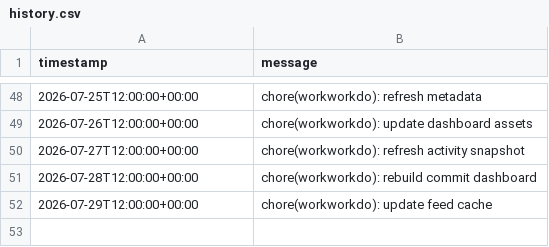
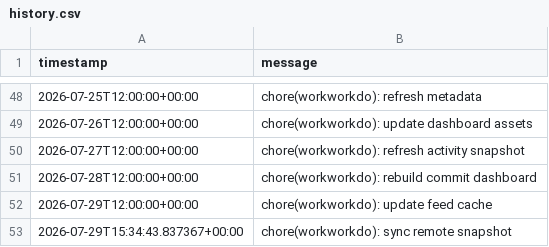
Before and after one commit to glcskl/workworkdo, a CSV file: data/history.csv, drawn as a sheet; only a part is shown, gaps mark what is left out.

Commit message:
chore(workworkdo): sync remote snapshot

```diff
--- a/data/history.csv
+++ b/data/history.csv
@@ -52 +52,2 @@ timestamp,message
 2026-07-29T12:00:00+00:00,chore(workworkdo): update feed cache
+2026-07-29T15:34:43.837367+00:00,chore(workworkdo): sync remote snapshot
```
